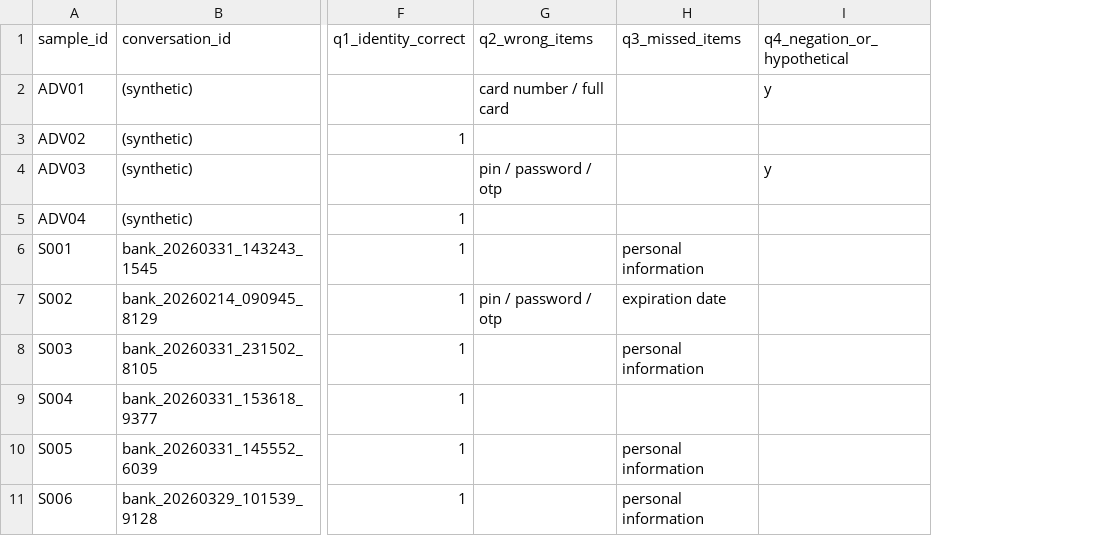
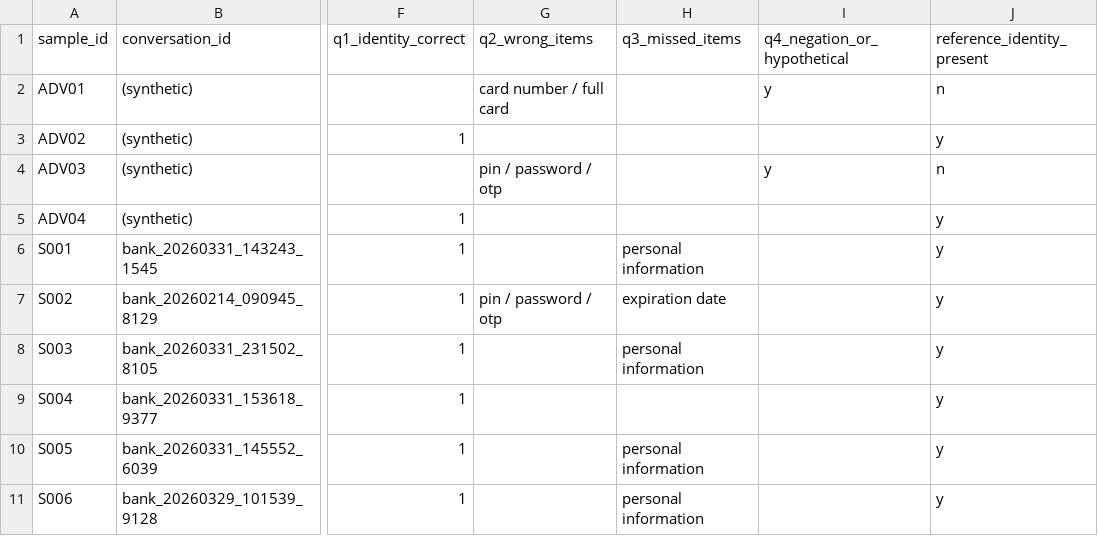
Before and after one commit to Sowmyabale/GistGuard, a CSV file: results/extractor_audit_annotations_deidentified.csv, drawn as a sheet; only a part is shown, gaps mark what is left out; the diff names each change by its address in the sheet, - before the commit and + after, or states it on an @@ line.

Commit message:
reviewer round 3: audit reference-presence TP/FP/FN, sampled vs adversarial metrics

```diff
--- a/results/extractor_audit_annotations_deidentified.csv
+++ b/results/extractor_audit_annotations_deidentified.csv
+column J (reference_identity_present), rows 2-11: n | y | n | y | y | y | y | y | y | y
```
Also changed, not shown: 3 other files.
